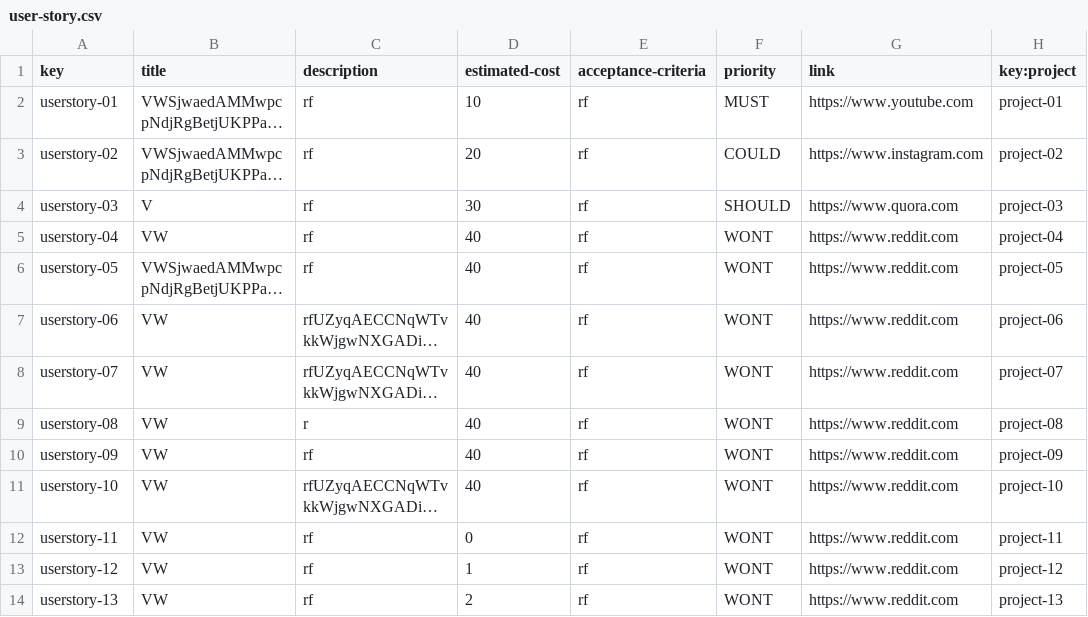
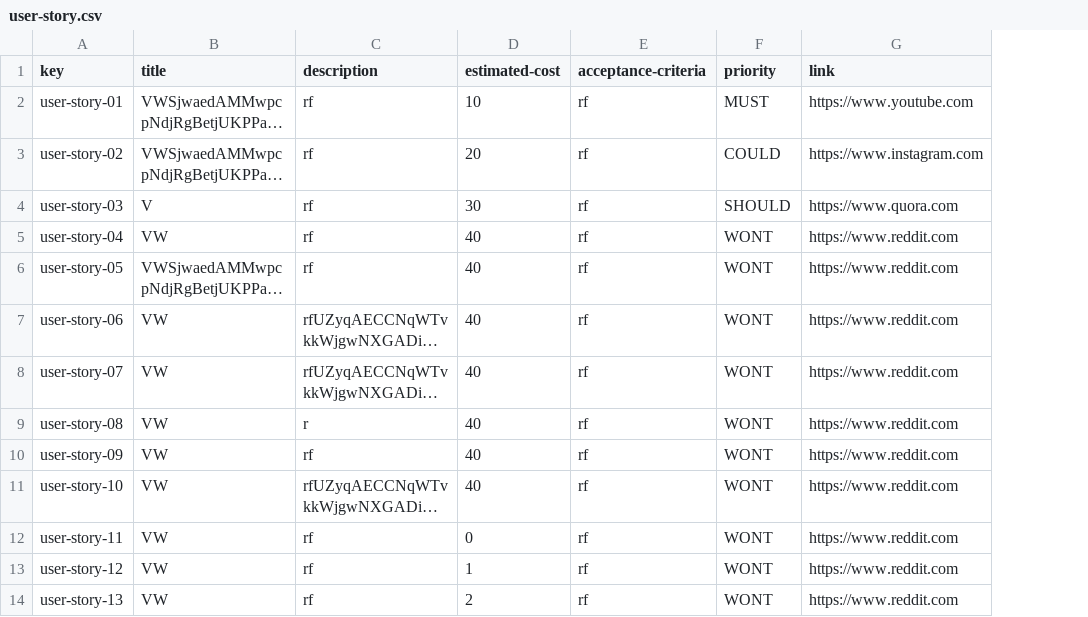
Before and after one commit to DP2-C1-07/Acme-One-24.1.0-C1.07, a CSV file: src/main/webapp/WEB-INF/resources/sample-data/user-story.csv, drawn as a sheet; only a part is shown; long unchanged cells end in …; removed rows and columns are numbered as before the commit, all else as after; the diff covers the shown part only; the diff names each change by its address in the sheet, - before the commit and + after, or states it on an @@ line.

```diff
--- a/src/main/webapp/WEB-INF/resources/sample-data/user-story.csv
+++ b/src/main/webapp/WEB-INF/resources/sample-data/user-story.csv
-column H (key:project), rows 2-14: project-01 | project-02 | project-03 | project-04 | project-05 | project-06 | project-07 | project-08 | project-09 | project-10 | project-11 | project-12 | project-13
-A2 (key): userstory-01
+A2 (key): user-story-01
-A3 (key): userstory-02
+A3 (key): user-story-02
-A4 (key): userstory-03
+A4 (key): user-story-03
-A5 (key): userstory-04
+A5 (key): user-story-04
-A6 (key): userstory-05
+A6 (key): user-story-05
-A7 (key): userstory-06
+A7 (key): user-story-06
-A8 (key): userstory-07
+A8 (key): user-story-07
-A9 (key): userstory-08
+A9 (key): user-story-08
-A10 (key): userstory-09
+A10 (key): user-story-09
-A11 (key): userstory-10
+A11 (key): user-story-10
-A12 (key): userstory-11
+A12 (key): user-story-11
-A13 (key): userstory-12
+A13 (key): user-story-12
-A14 (key): userstory-13
+A14 (key): user-story-13
```
Also changed, not shown: 5 added rows and 11 edited cells elsewhere in this file, src/main/webapp/WEB-INF/resources/sample-data/claim.csv, src/main/webapp/WEB-INF/resources/sample-data/project.csv, 5 other files.
